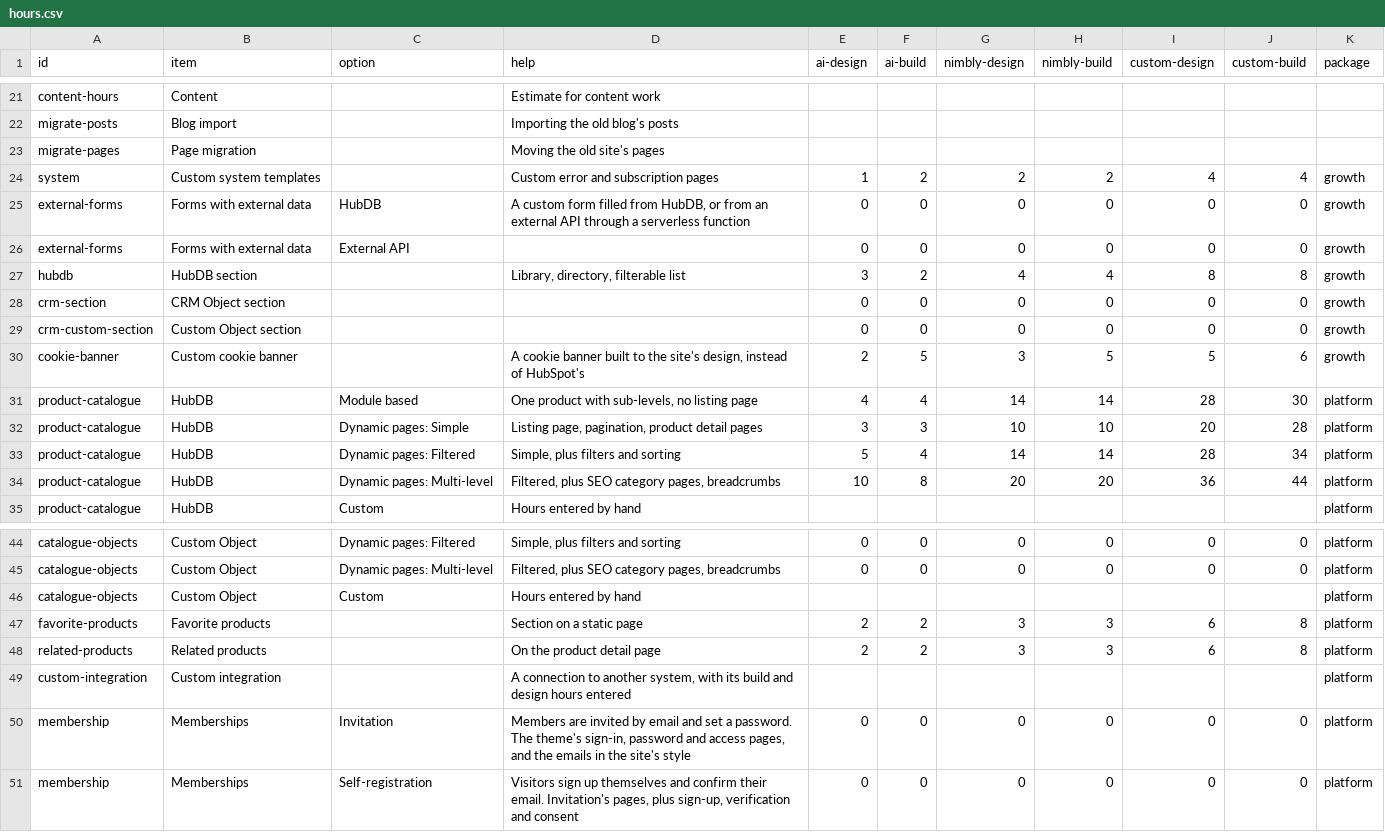
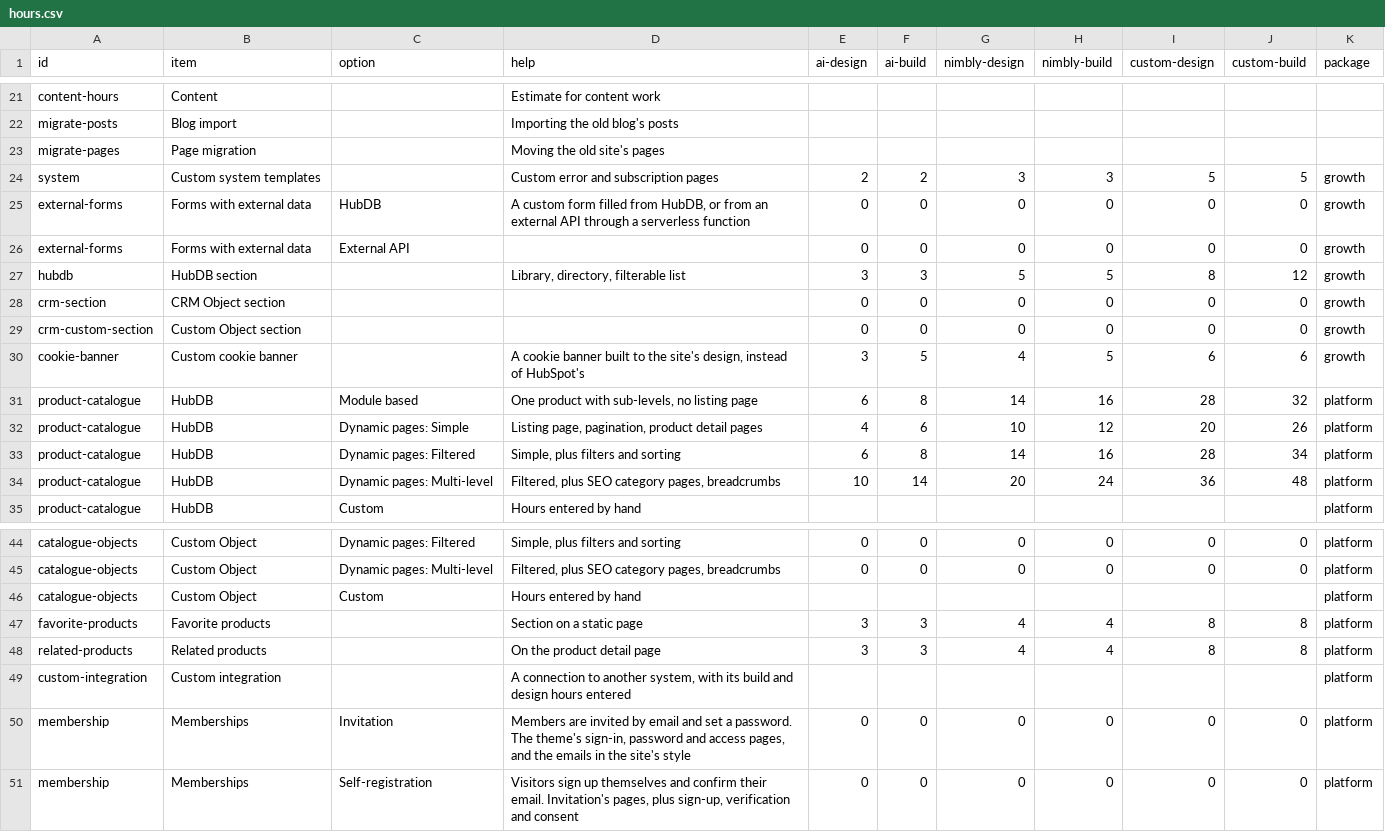
Before and after one commit to Resultify/website-packages, a CSV file: src/hours.csv, drawn as a sheet; only a part is shown, gaps mark what is left out; the diff covers the shown part only.

Commit message:
feat: discount AI design by bands of hours, with a curve under the total

```diff
--- a/src/hours.csv
+++ b/src/hours.csv
@@ -23,13 +23,13 @@ migrate-posts,Blog import,,Importing the old blog's posts,,,,,,,
 migrate-pages,Page migration,,Moving the old site's pages,,,,,,,
-system,Custom system templates,,Custom error and subscription pages,1,2,2,2,4,4,growth
+system,Custom system templates,,Custom error and subscription pages,2,2,3,3,5,5,growth
 external-forms,Forms with external data,HubDB,"A custom form filled from HubDB, or from an external API through a serverless function",0,0,0,0,0,0,growth
 external-forms,Forms with external data,External API,,0,0,0,0,0,0,growth
-hubdb,HubDB section,,"Library, directory, filterable list",3,2,4,4,8,8,growth
+hubdb,HubDB section,,"Library, directory, filterable list",3,3,5,5,8,12,growth
 crm-section,CRM Object section,,,0,0,0,0,0,0,growth
 crm-custom-section,Custom Object section,,,0,0,0,0,0,0,growth
-cookie-banner,Custom cookie banner,,"A cookie banner built to the site's design, instead of HubSpot's",2,5,3,5,5,6,growth
-product-catalogue,HubDB,Module based,"One product with sub-levels, no listing page",4,4,14,14,28,30,platform
-product-catalogue,HubDB,Dynamic pages: Simple,"Listing page, pagination, product detail pages",3,3,10,10,20,28,platform
-product-catalogue,HubDB,Dynamic pages: Filtered,"Simple, plus filters and sorting",5,4,14,14,28,34,platform
-product-catalogue,HubDB,Dynamic pages: Multi-level,"Filtered, plus SEO category pages, breadcrumbs",10,8,20,20,36,44,platform
+cookie-banner,Custom cookie banner,,"A cookie banner built to the site's design, instead of HubSpot's",3,5,4,5,6,6,growth
+product-catalogue,HubDB,Module based,"One product with sub-levels, no listing page",6,8,14,16,28,32,platform
+product-catalogue,HubDB,Dynamic pages: Simple,"Listing page, pagination, product detail pages",4,6,10,12,20,26,platform
+product-catalogue,HubDB,Dynamic pages: Filtered,"Simple, plus filters and sorting",6,8,14,16,28,34,platform
+product-catalogue,HubDB,Dynamic pages: Multi-level,"Filtered, plus SEO category pages, breadcrumbs",10,14,20,24,36,48,platform
 product-catalogue,HubDB,Custom,Hours entered by hand,,,,,,,platform
@@ -46,4 +46,4 @@ catalogue-objects,Custom Object,Dynamic pages: Multi-level,"Filtered, plus SEO c
 catalogue-objects,Custom Object,Custom,Hours entered by hand,,,,,,,platform
-favorite-products,Favorite products,,Section on a static page,2,2,3,3,6,8,platform
-related-products,Related products,,On the product detail page,2,2,3,3,6,8,platform
+favorite-products,Favorite products,,Section on a static page,3,3,4,4,8,8,platform
+related-products,Related products,,On the product detail page,3,3,4,4,8,8,platform
 custom-integration,Custom integration,,"A connection to another system, with its build and design hours entered",,,,,,,platform
```
Also changed, not shown: 16 edited cells elsewhere in this file, 15 other files.
